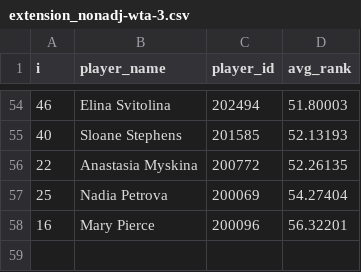
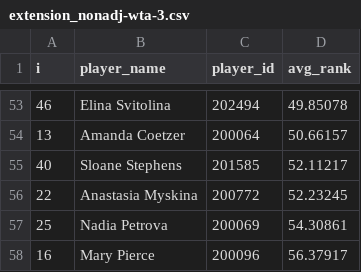
Before and after one commit to jcmartinezmori/goat, a CSV file: extension/extension_nonadj-wta-3.csv, drawn as a sheet; only a part is shown, gaps mark what is left out; the diff covers the shown part only.

```diff
--- a/extension/extension_nonadj-wta-3.csv
+++ b/extension/extension_nonadj-wta-3.csv
@@ -54,5 +53,6 @@ i,player_name,player_id,avg_rank
-46,Elina Svitolina,202494,51.80003
-40,Sloane Stephens,201585,52.13193
-22,Anastasia Myskina,200772,52.26135
-25,Nadia Petrova,200069,54.27404
-16,Mary Pierce,200096,56.32201
+46,Elina Svitolina,202494,49.85078
+13,Amanda Coetzer,200064,50.66157
+40,Sloane Stephens,201585,52.11217
+22,Anastasia Myskina,200772,52.23245
+25,Nadia Petrova,200069,54.30861
+16,Mary Pierce,200096,56.37917
```
Also changed, not shown: 10 added rows, 11 removed rows and 41 edited cells elsewhere in this file, extension/extension_nonadj-atp-10.csv, extension/extension_nonadj-atp-20.csv, 22 other files.
